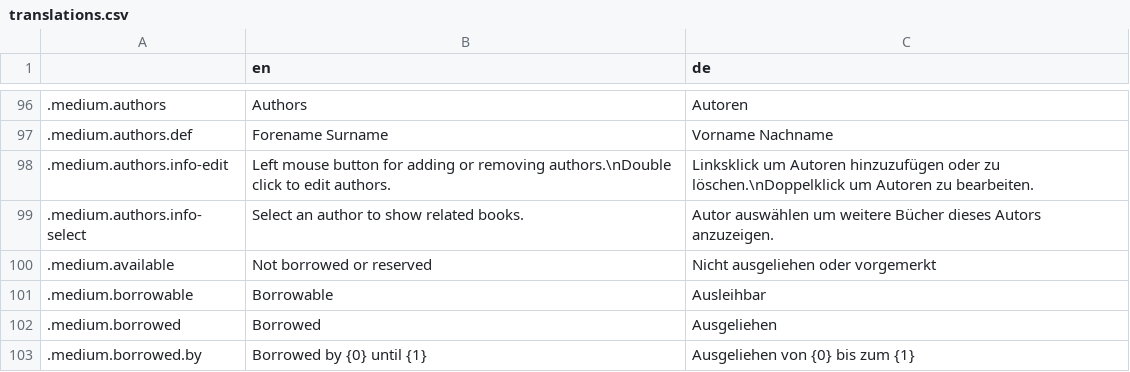
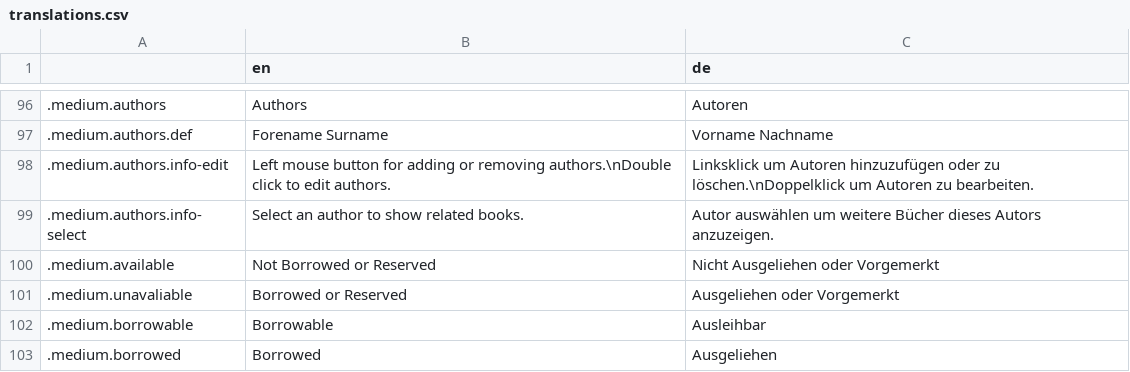
Before and after one commit to wrenger/schiller-lib, a CSV file: translations/translations.csv, drawn as a sheet; only a part is shown, gaps mark what is left out; the shorter side is filled out with more unchanged rows.

```diff
--- a/translations/translations.csv
+++ b/translations/translations.csv
@@ -99,3 +99,4 @@
 .medium.authors.info-select,Select an author to show related books.,Autor auswählen um weitere Bücher dieses Autors anzuzeigen.
-.medium.available,Not borrowed or reserved,Nicht ausgeliehen oder vorgemerkt
+.medium.available,Not Borrowed or Reserved,Nicht Ausgeliehen oder Vorgemerkt
+.medium.unavaliable,Borrowed or Reserved,Ausgeliehen oder Vorgemerkt
 .medium.borrowable,Borrowable,Ausleihbar
```
Also changed, not shown: 13 other files.
